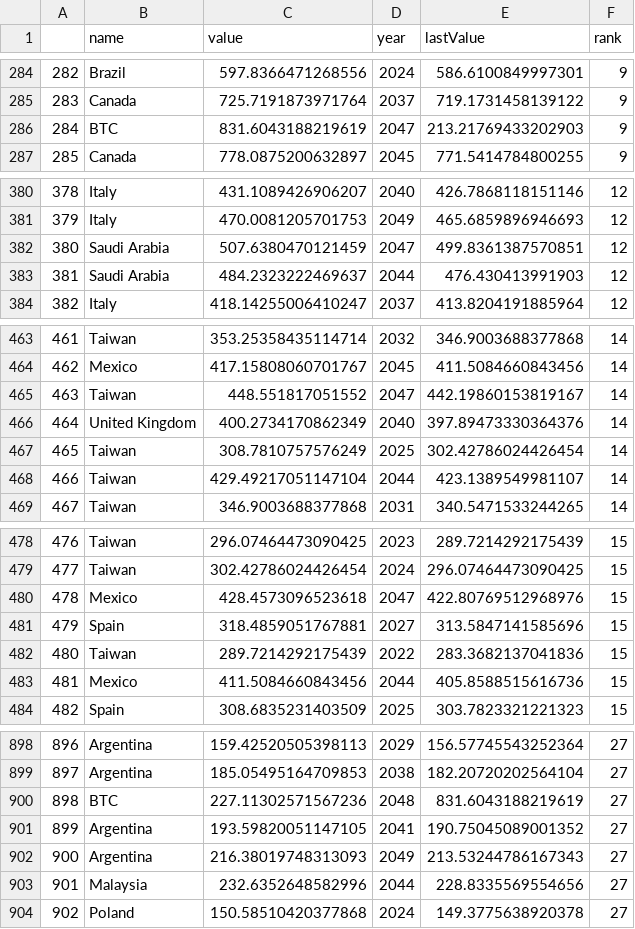
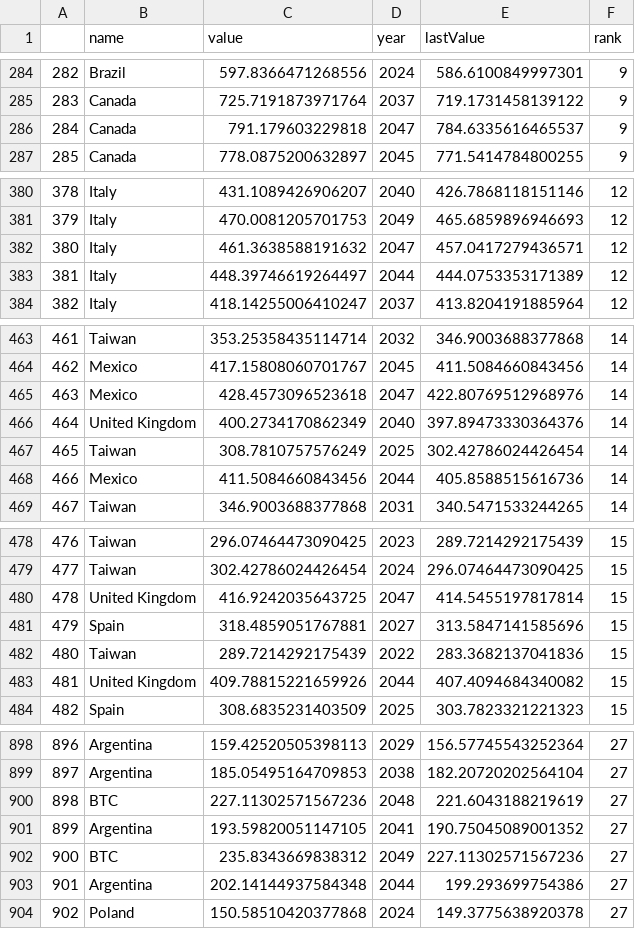
Before and after one commit to fcolasante/va_blockchain, a CSV file: data/dataset/race/race_data.csv, drawn as a sheet; only a part is shown, gaps mark what is left out; the diff covers the shown part only.

Commit message:
new race data, fixed

```diff
--- a/data/dataset/race/race_data.csv
+++ b/data/dataset/race/race_data.csv
@@ -285,3 +285,3 @@
 283,Canada,725.7191873971764,2037,719.1731458139122,9
-284,BTC,831.6043188219619,2047,213.21769433202903,9
+284,Canada,791.179603229818,2047,784.6335616465537,9
 285,Canada,778.0875200632897,2045,771.5414784800255,9
@@ -381,4 +381,4 @@
 379,Italy,470.0081205701753,2049,465.6859896946693,12
-380,Saudi Arabia,507.6380470121459,2047,499.8361387570851,12
-381,Saudi Arabia,484.2323222469637,2044,476.430413991903,12
+380,Italy,461.3638588191632,2047,457.0417279436571,12
+381,Italy,448.39746619264497,2044,444.0753353171389,12
 382,Italy,418.14255006410247,2037,413.8204191885964,12
@@ -464,6 +464,6 @@
 462,Mexico,417.15808060701767,2045,411.5084660843456,14
-463,Taiwan,448.551817051552,2047,442.19860153819167,14
+463,Mexico,428.4573096523618,2047,422.80769512968976,14
 464,United Kingdom,400.2734170862349,2040,397.89473330364376,14
 465,Taiwan,308.7810757576249,2025,302.42786024426454,14
-466,Taiwan,429.49217051147104,2044,423.1389549981107,14
+466,Mexico,411.5084660843456,2044,405.8588515616736,14
 467,Taiwan,346.9003688377868,2031,340.5471533244265,14
@@ -479,6 +479,6 @@
 477,Taiwan,302.42786024426454,2024,296.07464473090425,15
-478,Mexico,428.4573096523618,2047,422.80769512968976,15
+478,United Kingdom,416.9242035643725,2047,414.5455197817814,15
 479,Spain,318.4859051767881,2027,313.5847141585696,15
 480,Taiwan,289.7214292175439,2022,283.3682137041836,15
-481,Mexico,411.5084660843456,2044,405.8588515616736,15
+481,United Kingdom,409.78815221659926,2044,407.4094684340082,15
 482,Spain,308.6835231403509,2025,303.7823321221323,15
@@ -899,6 +899,6 @@
 897,Argentina,185.05495164709853,2038,182.20720202564104,27
-898,BTC,227.11302571567236,2048,831.6043188219619,27
+898,BTC,227.11302571567236,2048,221.6043188219619,27
 899,Argentina,193.59820051147105,2041,190.75045089001352,27
-900,Argentina,216.38019748313093,2049,213.53244786167343,27
-901,Malaysia,232.6352648582996,2044,228.8335569554656,27
+900,BTC,235.8343669838312,2049,227.11302571567236,27
+901,Argentina,202.14144937584348,2044,199.293699754386,27
 902,Poland,150.58510420377868,2024,149.3775638920378,27
```
Also changed, not shown: 103 edited cells elsewhere in this file, data/dataset/race/raw_race_data.csv, 1 other file.
